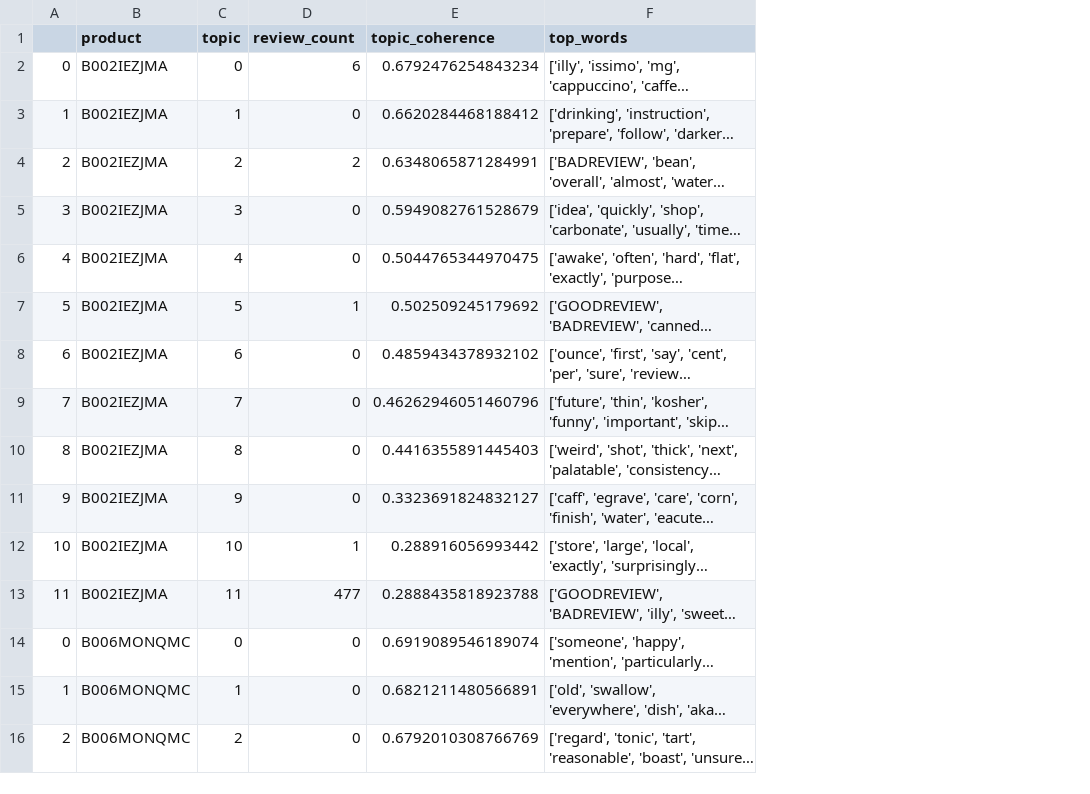
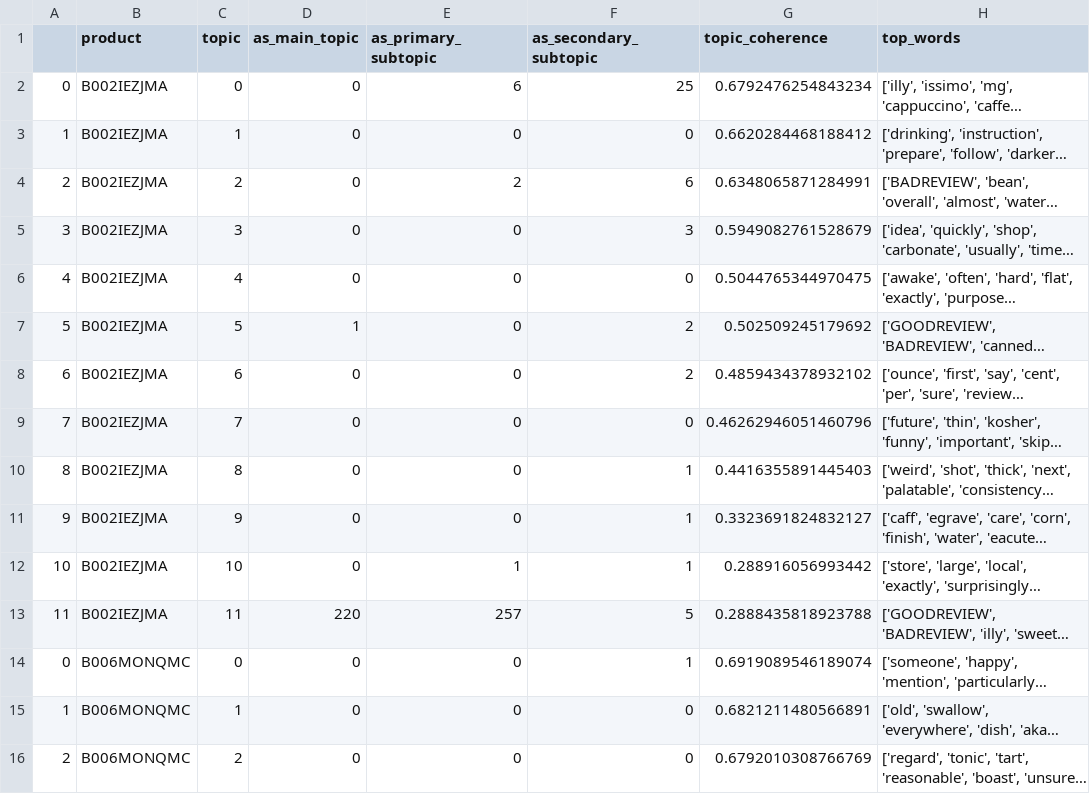
Before and after one commit to hannahmoran/topic-modeling-amazon-reviews, a CSV file: data/processed/coded_topic_data.csv, drawn as a sheet; only a part is shown; long unchanged cells end in …; the diff covers the shown part only; the diff names each change by its address in the sheet, - before the commit and + after, or states it on an @@ line.

```diff
--- a/data/processed/coded_topic_data.csv
+++ b/data/processed/coded_topic_data.csv
+column E (as_primary_subtopic), rows 2-16: 6 | 0 | 2 | 0 | 0 | 0 | 0 | 0 | 0 | 0 | 1 | 257 | 0 | 0 | 0
+column F (as_secondary_subtopic), rows 2-16: 25 | 0 | 6 | 3 | 0 | 2 | 2 | 0 | 1 | 1 | 1 | 5 | 1 | 0 | 0
-D1: review_count
+D1: as_main_topic
-D2 (as_main_topic): 6
+D2 (as_main_topic): 0
-D4 (as_main_topic): 2
+D4 (as_main_topic): 0
-D12 (as_main_topic): 1
+D12 (as_main_topic): 0
-D13 (as_main_topic): 477
+D13 (as_main_topic): 220
```
Also changed, not shown: 32 edited cells elsewhere in this file, data/processed/valence_topic_data.csv, data/processed/vanilla_topic_data.csv, 1 other file.
